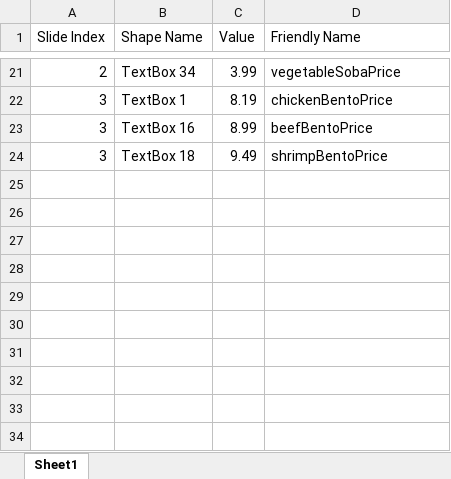
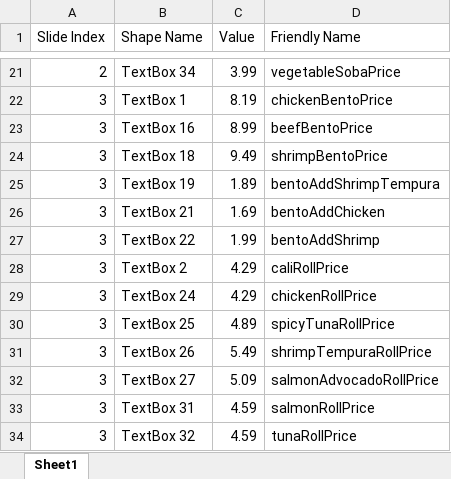
Before and after one commit to kevinlin47/Menu_Board, an Excel workbook: menu_data.xlsm, sheet Sheet1, drawn as a sheet; only a part is shown, gaps mark what is left out; values as stored, in another font and other column widths than the file's, no borders; charts and pictures not drawn; the diff names each change by its address in the sheet, - before the commit and + after, or states it on an @@ line.

Commit message:
Add regular roll information

```diff
--- a/menu_data.xlsm (sheet Sheet1)
+++ b/menu_data.xlsm (sheet Sheet1)
+row 25: 3 | TextBox 19 | 1.89 | bentoAddShrimpTempura
+row 26: 3 | TextBox 21 | 1.69 | bentoAddChicken
+row 27: 3 | TextBox 22 | 1.99 | bentoAddShrimp
+row 28: 3 | TextBox 2 | 4.29 | caliRollPrice
+row 29: 3 | TextBox 24 | 4.29 | chickenRollPrice
+row 30: 3 | TextBox 25 | 4.89 | spicyTunaRollPrice
+row 31: 3 | TextBox 26 | 5.49 | shrimpTempuraRollPrice
+row 32: 3 | TextBox 27 | 5.09 | salmonAdvocadoRollPrice
+row 33: 3 | TextBox 31 | 4.59 | salmonRollPrice
+row 34: 3 | TextBox 32 | 4.59 | tunaRollPrice
```
Also changed, not shown: 1 other file.
